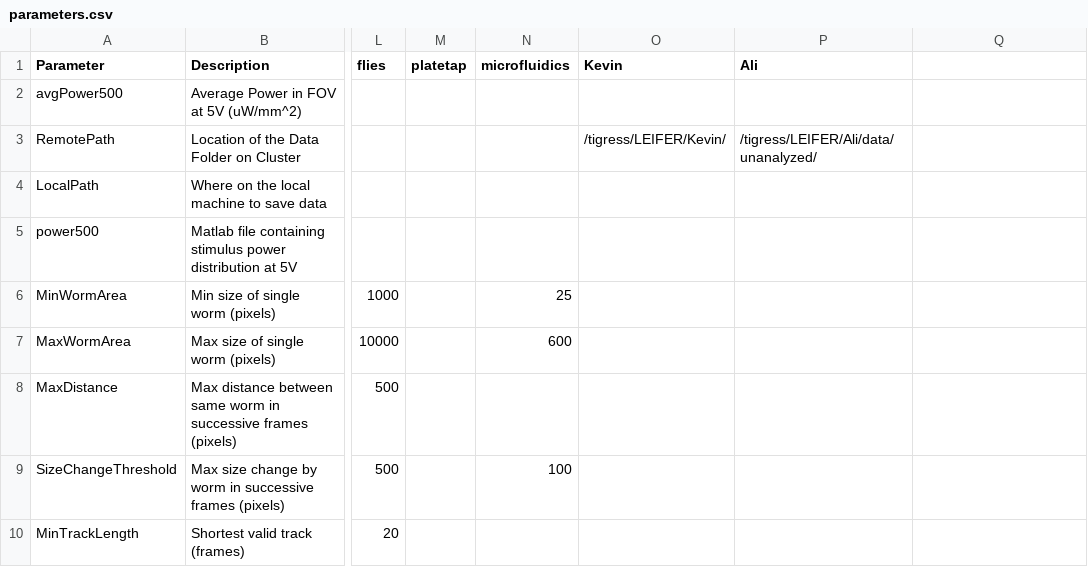
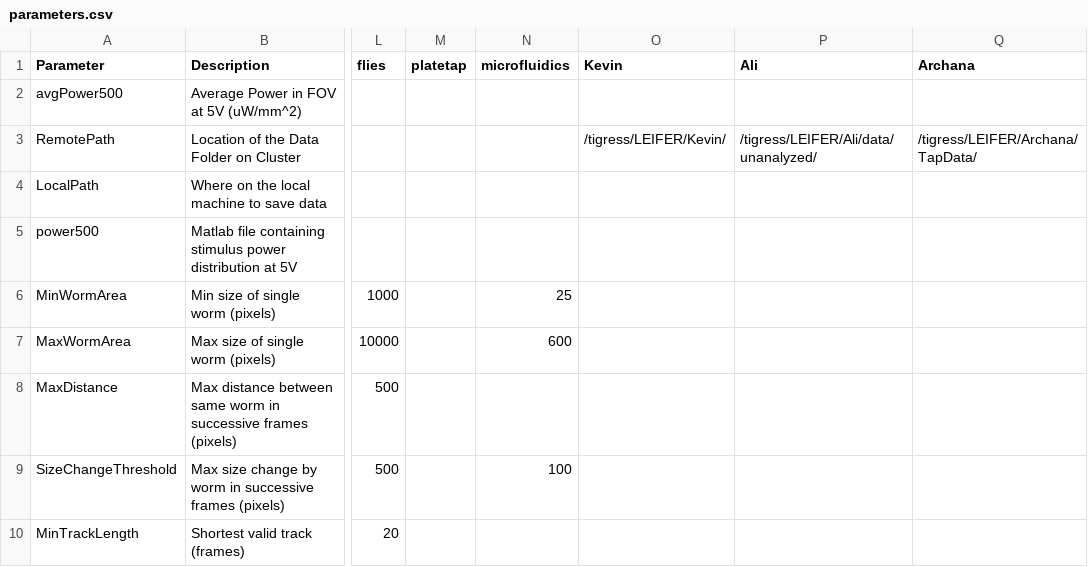
Before and after one commit to Kevin-Sean-Chen/leifer-Behavior-Triggered-Averaging-Tracker-new, a CSV file: parameters.csv, drawn as a sheet; only a part is shown, gaps mark what is left out; the diff names each change by its address in the sheet, - before the commit and + after, or states it on an @@ line.

Commit message:
archana parameters update

```diff
--- a/parameters.csv
+++ b/parameters.csv
-Q1: (empty)
+Q1: Archana
-Q3 (Archana): (empty)
+Q3 (Archana): /tigress/LEIFER/Archana/TapData/
```
